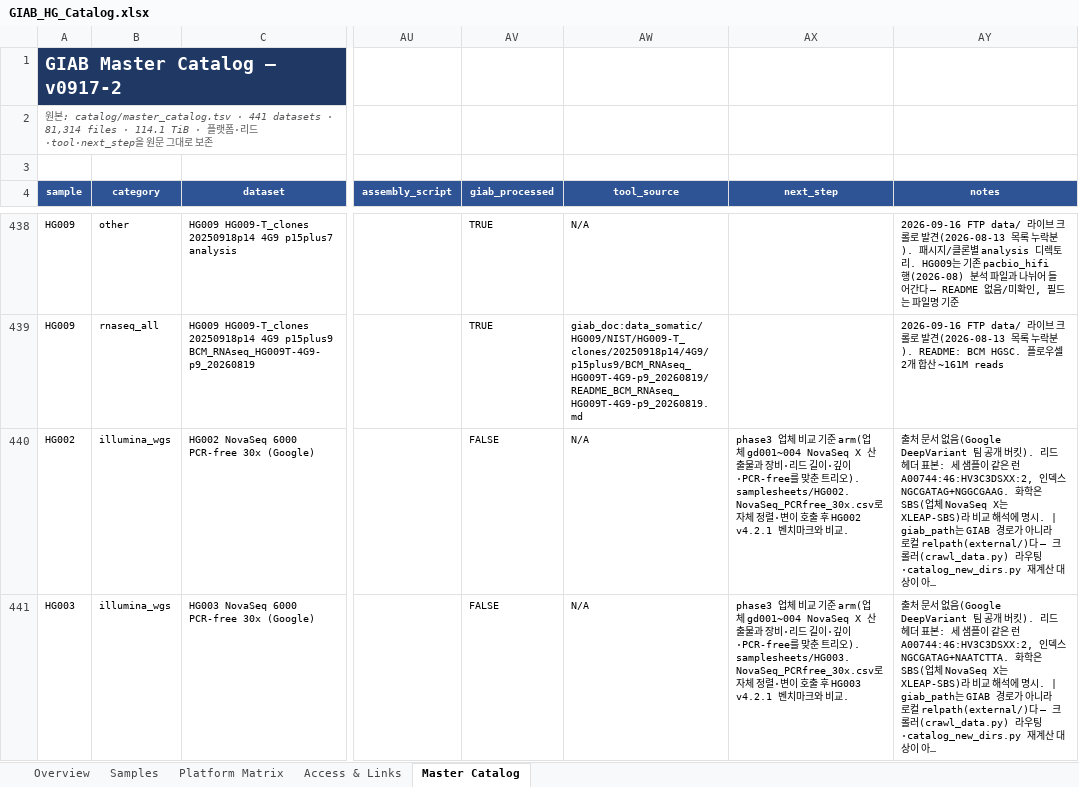
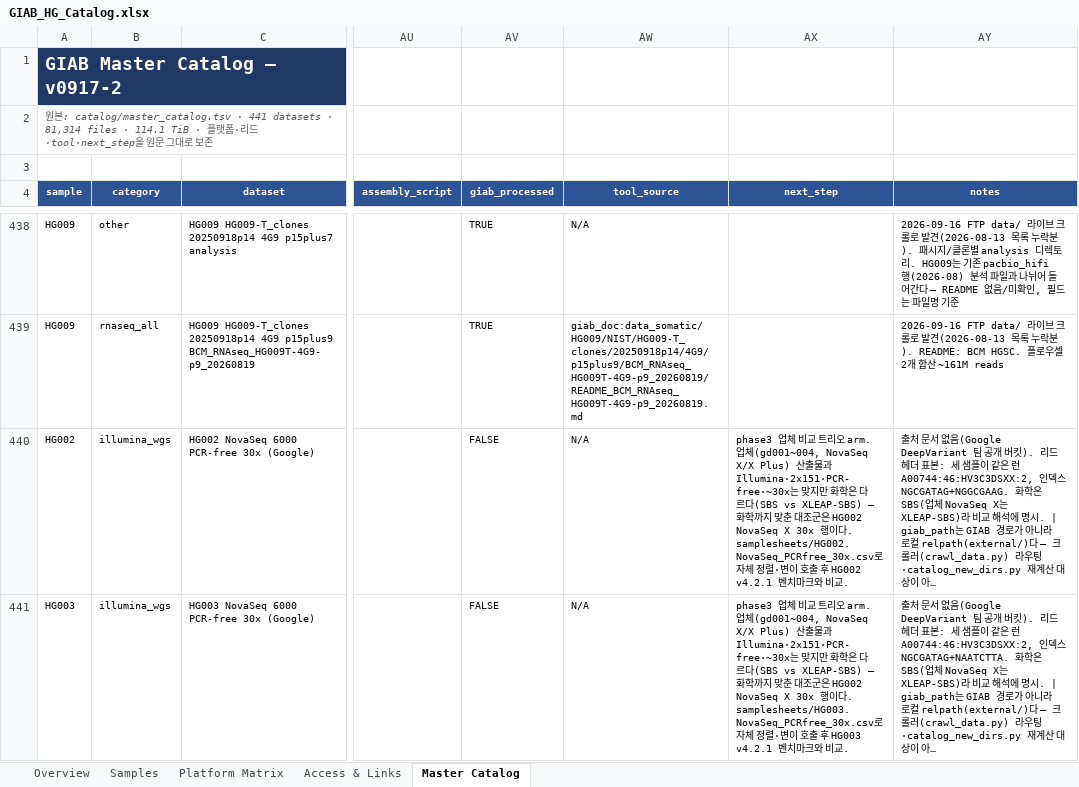
Before and after one commit to ehojune/GIAB_benchmarking, an Excel workbook: GIAB_HG_Catalog.xlsx, sheet Master Catalog, drawn as a sheet; only a part is shown, gaps mark what is left out; long unchanged cells end in …; values as stored, in another font and other column widths than the file's, no borders; table styles not drawn; the diff covers the shown part only; the diff names each change by its address in the sheet, - before the commit and + after, or states it on an @@ line.

```diff
--- a/GIAB_HG_Catalog.xlsx (sheet Master Catalog)
+++ b/GIAB_HG_Catalog.xlsx (sheet Master Catalog)
-AX440 (next_step): …비교 기준 arm(업체 gd001~004 NovaSeq X 산출물과 장비·리드 길이·깊이·PCR-free를 맞춘 트리오). samplesheets/HG002.NovaSeq_PCRfree_30x.csv로 자…
+AX440 (next_step): …비교 트리오 arm. 업체(gd001~004, NovaSeq X/X Plus) 산출물과 Illumina·2x151·PCR-free·~30x는 맞지만 화학은 다르다(SBS vs XLEAP-SBS) — 화학까지 맞춘 대조군은 HG002 NovaSeq X 30x 행이다. samplesheets/HG002.NovaSeq_PCRfree_30x.csv로 자…
-AX441 (next_step): …비교 기준 arm(업체 gd001~004 NovaSeq X 산출물과 장비·리드 길이·깊이·PCR-free를 맞춘 트리오). samplesheets/HG003.NovaSeq_PCRfree_30x.csv로 자…
+AX441 (next_step): …비교 트리오 arm. 업체(gd001~004, NovaSeq X/X Plus) 산출물과 Illumina·2x151·PCR-free·~30x는 맞지만 화학은 다르다(SBS vs XLEAP-SBS) — 화학까지 맞춘 대조군은 HG002 NovaSeq X 30x 행이다. samplesheets/HG003.NovaSeq_PCRfree_30x.csv로 자…
```
Also changed, not shown: 1 edited cell elsewhere in this sheet, 3 other files.
